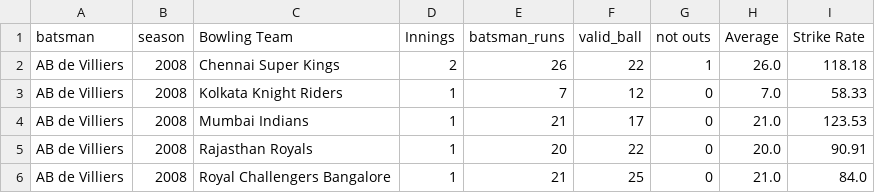
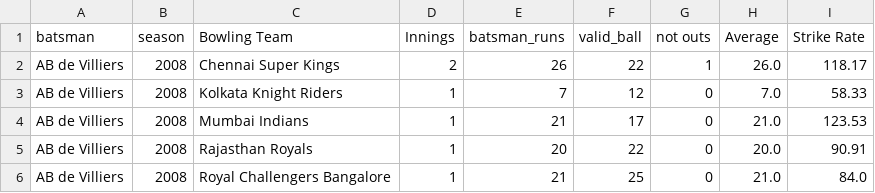
Before and after one commit to saurav-khantwal/IPL-ANALYSIS-WEB-APP, a CSV file: batsman_performance_opposition_season.csv, drawn as a sheet; only a part is shown.

```diff
--- a/batsman_performance_opposition_season.csv
+++ b/batsman_performance_opposition_season.csv
@@ -1,3 +1,3 @@
 batsman,season,Bowling Team,Innings,batsman_runs,valid_ball,not outs,Average,Strike Rate
-AB de Villiers,2008,Chennai Super Kings,2,26,22,1,26.0,118.18
+AB de Villiers,2008,Chennai Super Kings,2,26,22,1,26.0,118.17
 AB de Villiers,2008,Kolkata Knight Riders,1,7,12,0,7.0,58.33
```
Also changed, not shown: IPL MATCH.csv, batsman_performance_opposition.csv, 13 other files.
